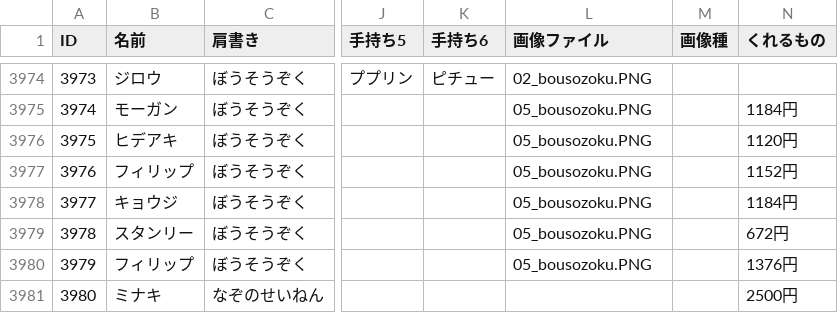
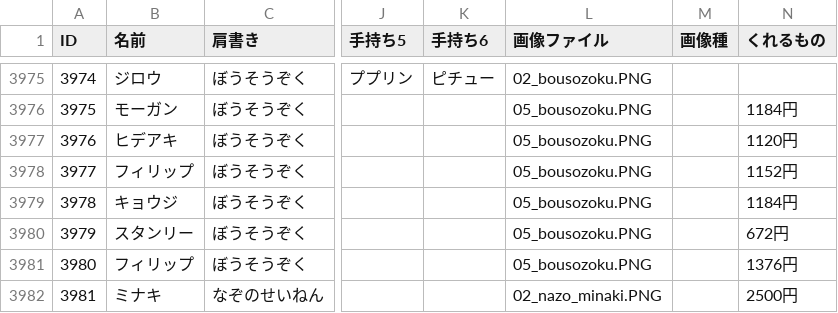
Before and after one commit to shdayo365/pokemon-trainer-db, a CSV file: pokemon-trainer-db.csv, drawn as a sheet; only a part is shown, gaps mark what is left out; addresses are those after the commit; the diff covers the shown part only; the diff names each change by its address in the sheet, - before the commit and + after, or states it on an @@ line.

```diff
--- a/pokemon-trainer-db.csv
+++ b/pokemon-trainer-db.csv
@@ column A (ID) renumbered from row 1296 down @@
-L3982 (画像ファイル): (empty)
+L3982 (画像ファイル): 02_nazo_minaki.PNG
```
Also changed, not shown: 1 added row and 14 edited cells elsewhere in this file.
